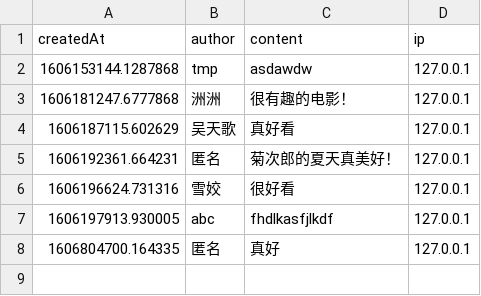
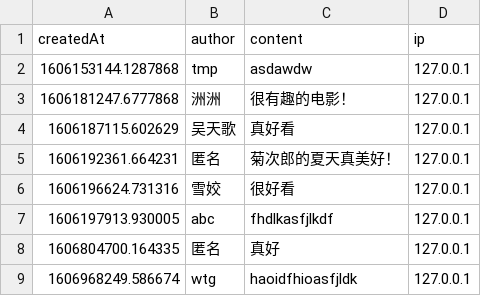
Before and after one commit to Xzh0u/Movie-Query-System, a CSV file: app/data/comments/116.csv, drawn as a sheet; the diff names each change by its address in the sheet, - before the commit and + after, or states it on an @@ line.

Commit message:
feat: update data

```diff
--- a/app/data/comments/116.csv
+++ b/app/data/comments/116.csv
+row 9: 1606968249.586674 | wtg | haoidfhioasfjldk | 127.0.0.1
```
Also changed, not shown: app/data/list.csv.
